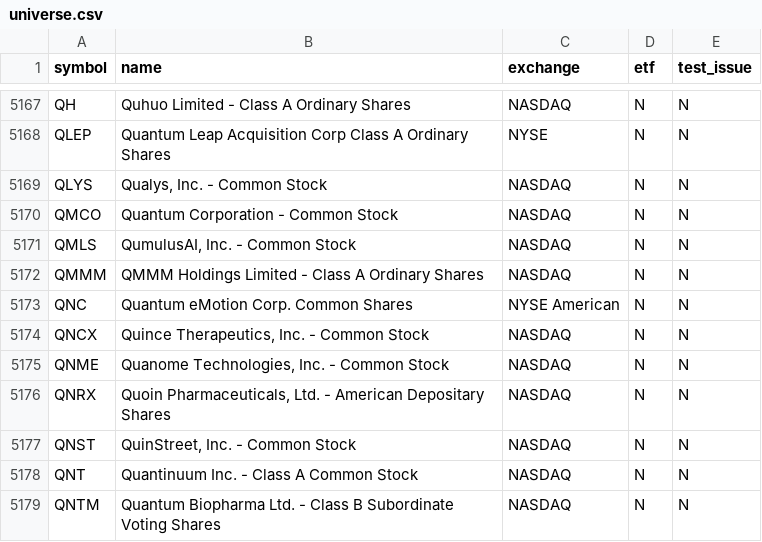
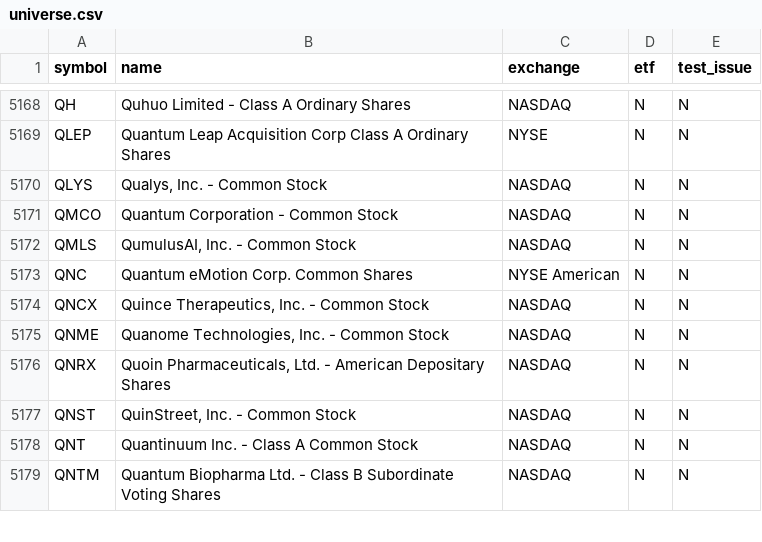
Before and after one commit to njdfan1711-cpu/Fin, a CSV file: universe.csv, drawn as a sheet; only a part is shown, gaps mark what is left out; the diff covers the shown part only.

```diff
--- a/universe.csv
+++ b/universe.csv
@@ -5171,3 +5172,2 @@ QMCO,Quantum Corporation - Common Stock,NASDAQ,N,N
 QMLS,"QumulusAI, Inc. - Common Stock",NASDAQ,N,N
-QMMM,QMMM Holdings Limited - Class A Ordinary Shares,NASDAQ,N,N
 QNC,Quantum eMotion Corp. Common Shares,NYSE American,N,N
```
Also changed, not shown: 5 added rows and 2 removed rows elsewhere in this file, eligible.csv, 5 other files.
